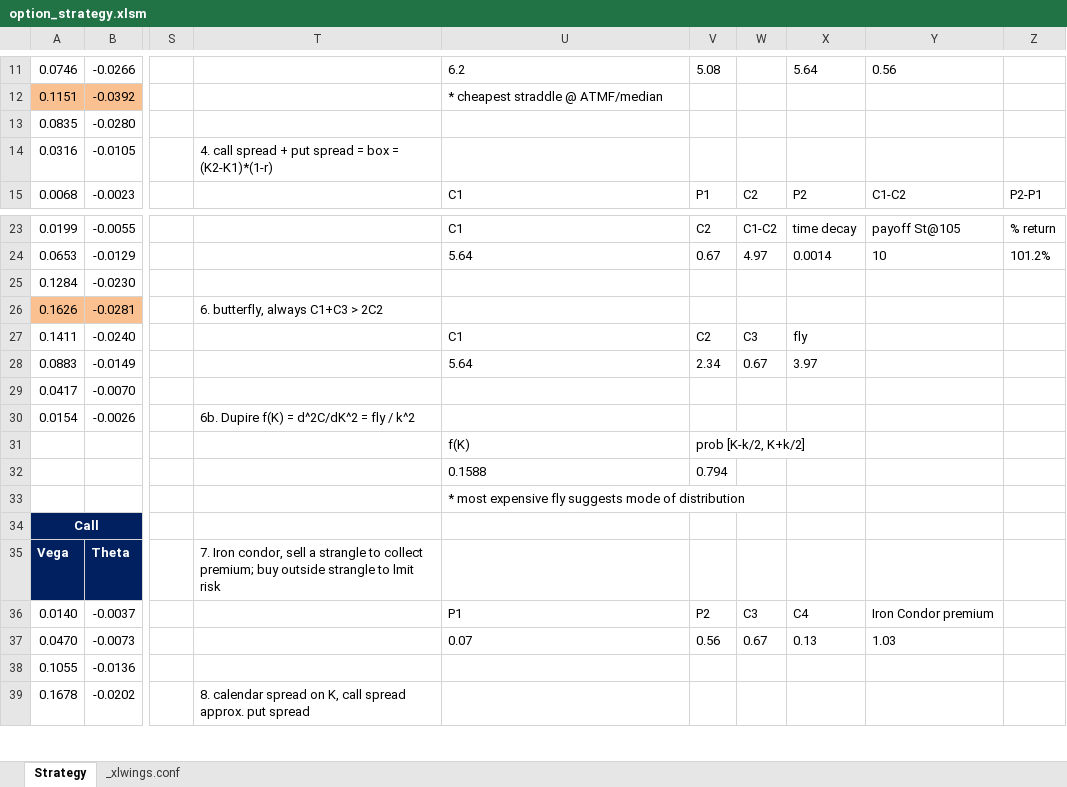
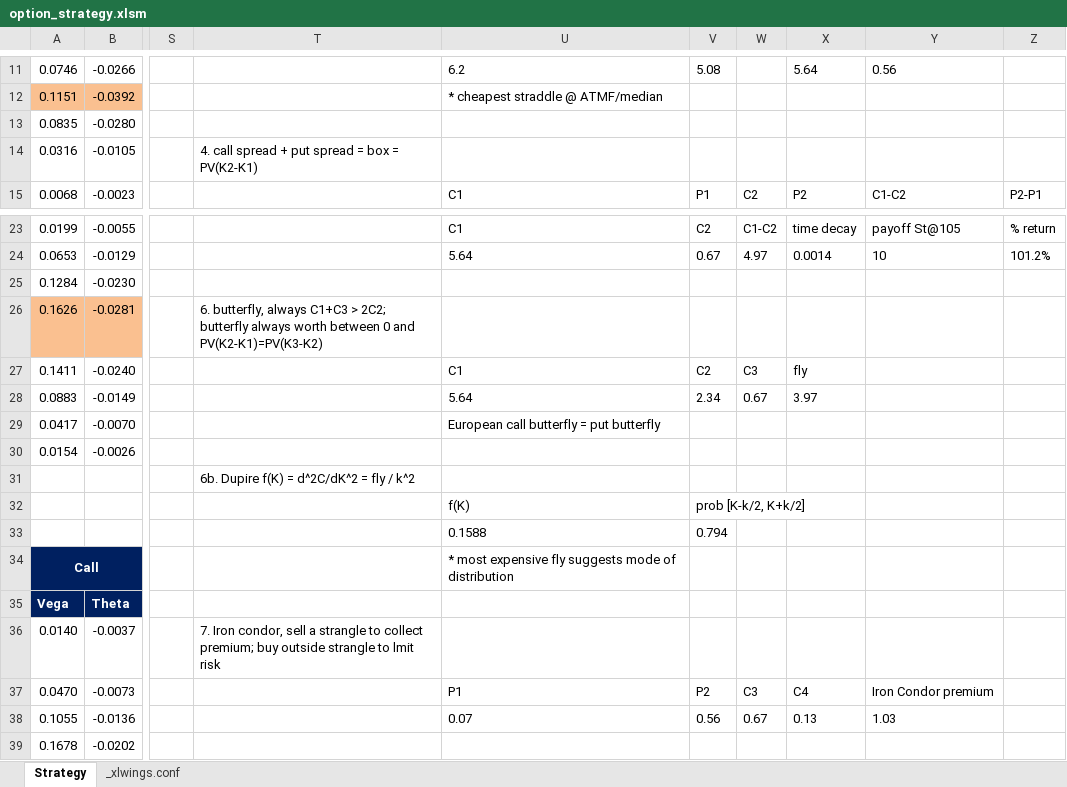
Before and after one commit to letianzj/QuantResearch, an Excel workbook: workbooks/option_strategy.xlsm, sheet Strategy, drawn as a sheet; only a part is shown, gaps mark what is left out; values as stored, in another font and other column widths than the file's, no borders; removed rows and columns are numbered as before the commit, all else as after; rows hold the shown columns only; the diff covers the shown part only; the diff names each change by its address in the sheet, - before the commit and + after, or states it on an @@ line.

```diff
--- a/workbooks/option_strategy.xlsm (sheet Strategy)
+++ b/workbooks/option_strategy.xlsm (sheet Strategy)
-T14: …box = (K2-K1)*(1-r)
+T14: …box = PV(K2-K1)
-T26: …C1+C3 > 2C2
+T26: …C1+C3 > 2C2; butterfly always worth between 0 and PV(K2-K1)=PV(K3-K2)
-U29: (empty)
+U29: European call butterfly = put butterfly
-T30: 6b. Dupire f(K) = d^2C/dK^2 = fly / k^2
+T30: (empty)
+row 31:  |  |  | 6b. Dupire f(K) = d^2C/dK^2 = fly / k^2
-row 33:  |  |  |  | * most expensive fly suggests mode of distribution
-U34: (empty)
+U34: * most expensive fly suggests mode of distribution
-T35: 7. Iron condor, sell a strangle to collect premium; buy outside strangle to lmit risk
+T35: (empty)
-T36: (empty)
+T36: 7. Iron condor, sell a strangle to collect premium; buy outside strangle to lmit risk
-U36: P1
+U36: (empty)
-V36: P2
+V36: (empty)
-W36: C3
+W36: (empty)
-X36: C4
+X36: (empty)
-Y36: Iron Condor premium
+Y36: (empty)
-U37: 0.07
+U37: P1
-V37: 0.56
+V37: P2
-W37: 0.67
+W37: C3
-X37: 0.13
+X37: C4
-Y37: 1.03
+Y37: Iron Condor premium
-U38: (empty)
+U38: 0.07
-V38: (empty)
+V38: 0.56
-W38: (empty)
+W38: 0.67
-X38: (empty)
+X38: 0.13
-Y38: (empty)
+Y38: 1.03
-T39: 8. calendar spread on K, call spread approx. put spread
+T39: (empty)
```
Also changed, not shown: 25 edited cells and cell formats elsewhere in this sheet, formulas that keep their value, workbooks/option_pricer.xlsm, 4 other files.
